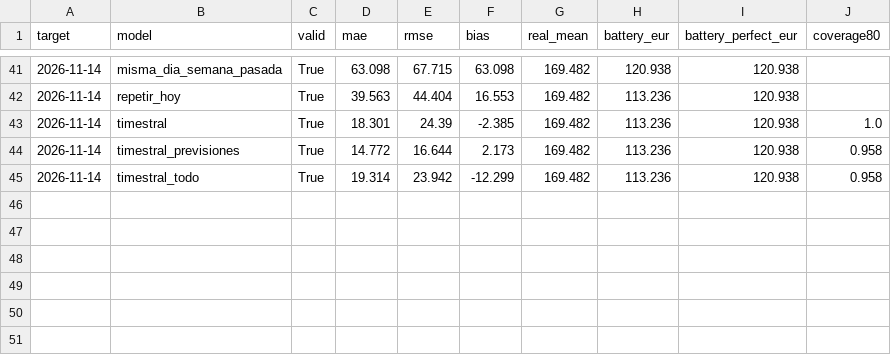
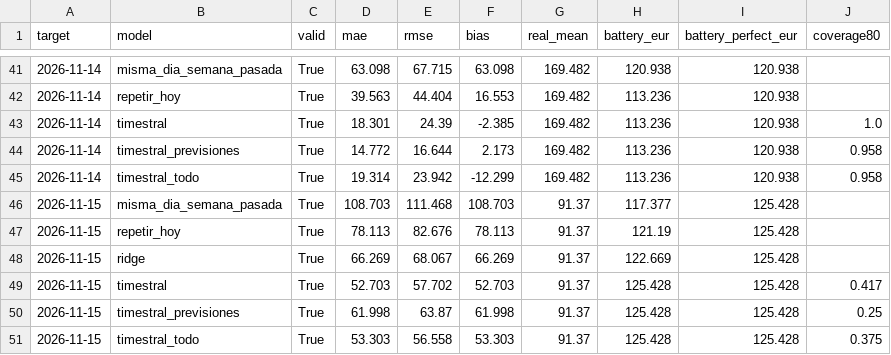
Before and after one commit to RobertoVetere/timestral-luz, a CSV file: results/daily_scores.csv, drawn as a sheet; only a part is shown, gaps mark what is left out; the diff names each change by its address in the sheet, - before the commit and + after, or states it on an @@ line.

```diff
--- a/results/daily_scores.csv
+++ b/results/daily_scores.csv
+row 46: 2026-11-15 | misma_dia_semana_pasada | True | 108.703 | 111.468 | 108.703 | 91.37 | 117.377 | 125.428
+row 47: 2026-11-15 | repetir_hoy | True | 78.113 | 82.676 | 78.113 | 91.37 | 121.19 | 125.428
+row 48: 2026-11-15 | ridge | True | 66.269 | 68.067 | 66.269 | 91.37 | 122.669 | 125.428
+row 49: 2026-11-15 | timestral | True | 52.703 | 57.702 | 52.703 | 91.37 | 125.428 | 125.428 | 0.417
+row 50: 2026-11-15 | timestral_previsiones | True | 61.998 | 63.87 | 61.998 | 91.37 | 125.428 | 125.428 | 0.25
+row 51: 2026-11-15 | timestral_todo | True | 53.303 | 56.558 | 53.303 | 91.37 | 125.428 | 125.428 | 0.375
```
Also changed, not shown: 3 other files.
